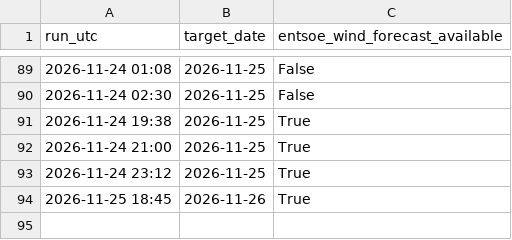
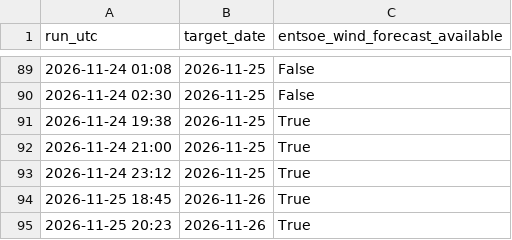
Before and after one commit to Kaif-077/German_Wind_Live, a CSV file: logs/entsoe_availability.csv, drawn as a sheet; only a part is shown, gaps mark what is left out; the diff names each change by its address in the sheet, - before the commit and + after, or states it on an @@ line.

Commit message:
Daily forecast 2026-11-25 20:23 UTC

```diff
--- a/logs/entsoe_availability.csv
+++ b/logs/entsoe_availability.csv
+row 95: 2026-11-25 20:23 | 2026-11-26 | True
```
